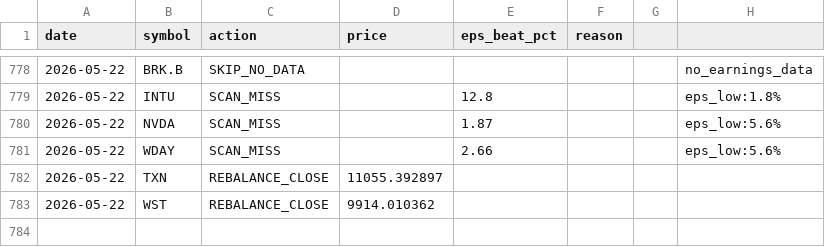
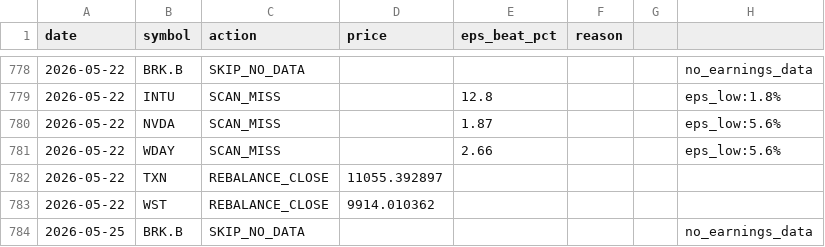
Before and after one commit to ricky8806-git/Earning_Strategy, a CSV file: pead_strategy/trades_log.csv, drawn as a sheet; only a part is shown, gaps mark what is left out; the diff names each change by its address in the sheet, - before the commit and + after, or states it on an @@ line.

Commit message:
chore: state update 2026-05-25 [skip ci]

```diff
--- a/pead_strategy/trades_log.csv
+++ b/pead_strategy/trades_log.csv
+row 784: 2026-05-25 | BRK.B | SKIP_NO_DATA |  |  |  |  | no_earnings_data
```
Also changed, not shown: 1 other file.
